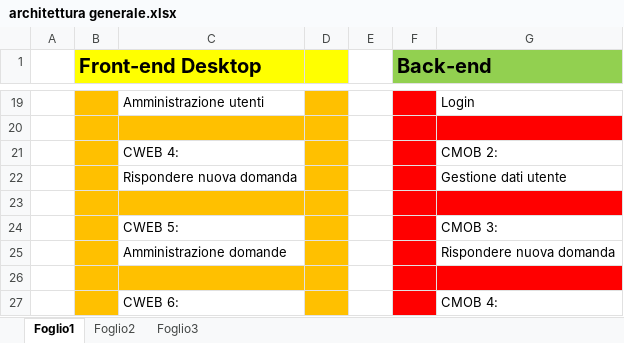
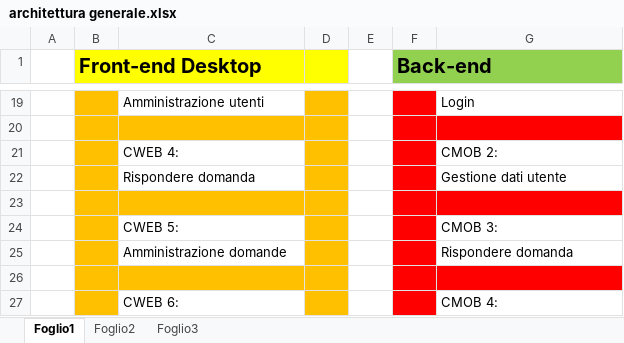
Before and after one commit to TeamCommitted/Team-Committed---Documenti, an Excel workbook: RP/Esterni/Specifica Tecnica/img/architettura generale.xlsx, sheet Foglio1, drawn as a sheet; only a part is shown, gaps mark what is left out; values as stored, in another font and other column widths than the file's, no borders; the diff names each change by its address in the sheet, - before the commit and + after, or states it on an @@ line.

Commit message:
[specifica tecnica] Aggiornato diagramma architettura generale (.xls e .jpg)

```diff
--- a/RP/Esterni/Specifica Tecnica/img/architettura generale.xlsx (sheet Foglio1)
+++ b/RP/Esterni/Specifica Tecnica/img/architettura generale.xlsx (sheet Foglio1)
-C22: Rispondere nuova domanda
+C22: Rispondere domanda
-G25: Rispondere nuova domanda
+G25: Rispondere domanda
```
Also changed, not shown: 1 other file.
